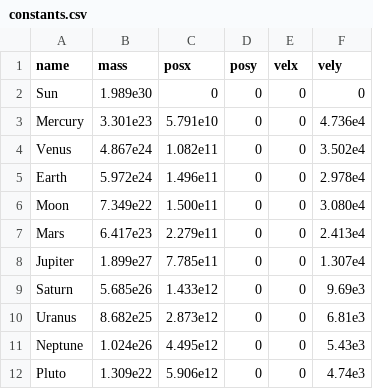
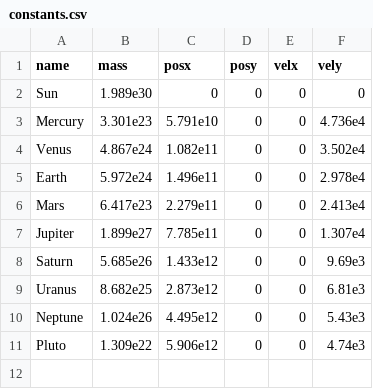
Before and after one commit to siddharthsule/solar-system, a CSV file: constants.csv, drawn as a sheet.

```diff
--- a/constants.csv
+++ b/constants.csv
@@ -5,3 +5,2 @@ Venus, 4.867e24, 1.082e11, 0, 0, 3.502e4
 Earth, 5.972e24, 1.496e11, 0, 0, 2.978e4
-Moon, 7.349e22, 1.500e11, 0, 0, 3.080e4
 Mars, 6.417e23, 2.279e11, 0, 0, 2.413e4
```
Also changed, not shown: 3 other files.
